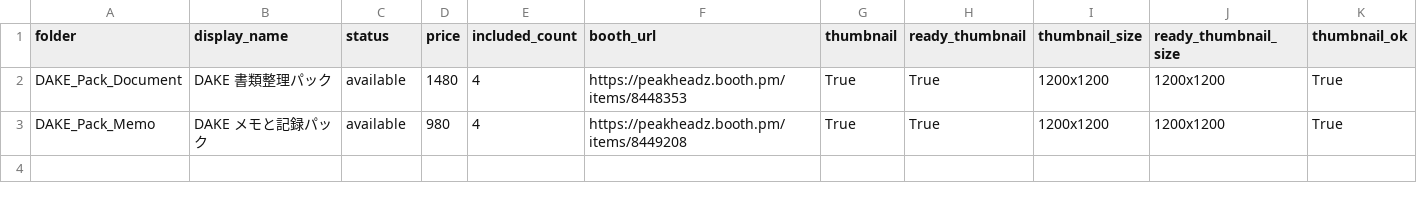
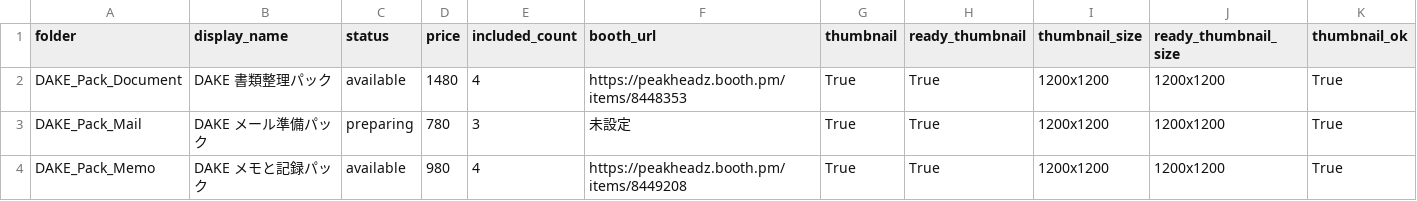
Before and after one commit to yukiPHZ/dake-series, a CSV file: tools/reports/pack_ready_check.csv, drawn as a sheet; only a part is shown; rows hold the shown columns only; the diff names each change by its address in the sheet, - before the commit and + after, or states it on an @@ line.

Commit message:
Prepare DAKE Mail Pack for BOOTH registration

```diff
--- a/tools/reports/pack_ready_check.csv
+++ b/tools/reports/pack_ready_check.csv
+row 3: DAKE_Pack_Mail | DAKE メール準備パック | preparing | 780 | 3 | 未設定 | True | True | 1200x1200 | 1200x1200 | True
```
Also changed, not shown: 20 other files.
